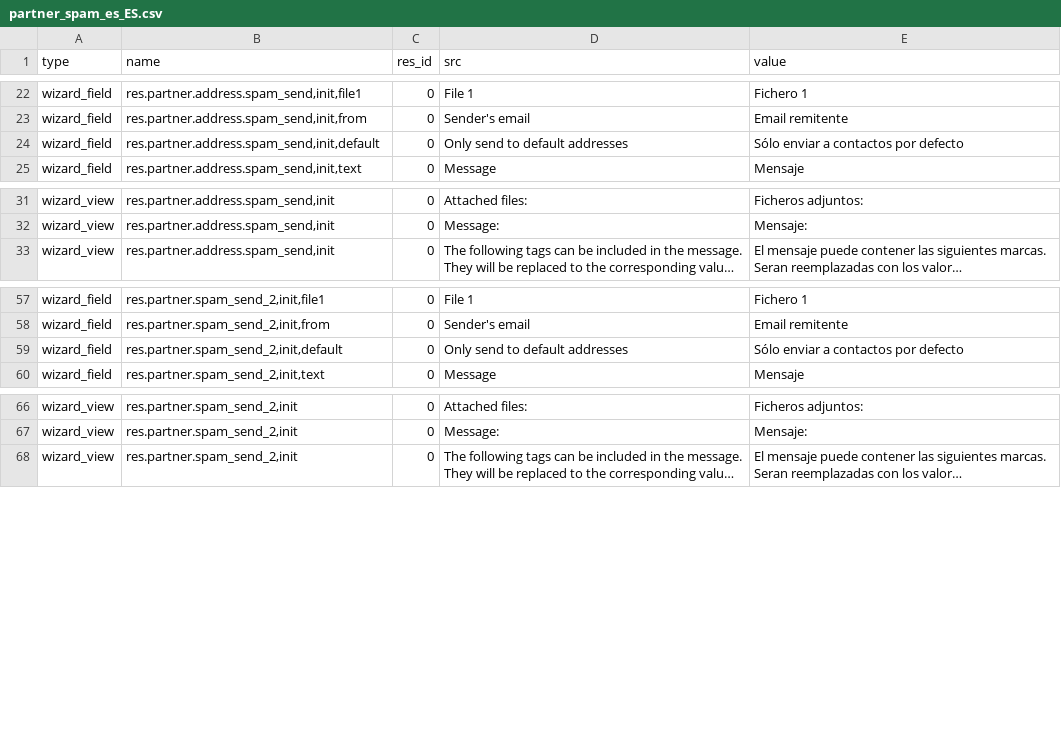
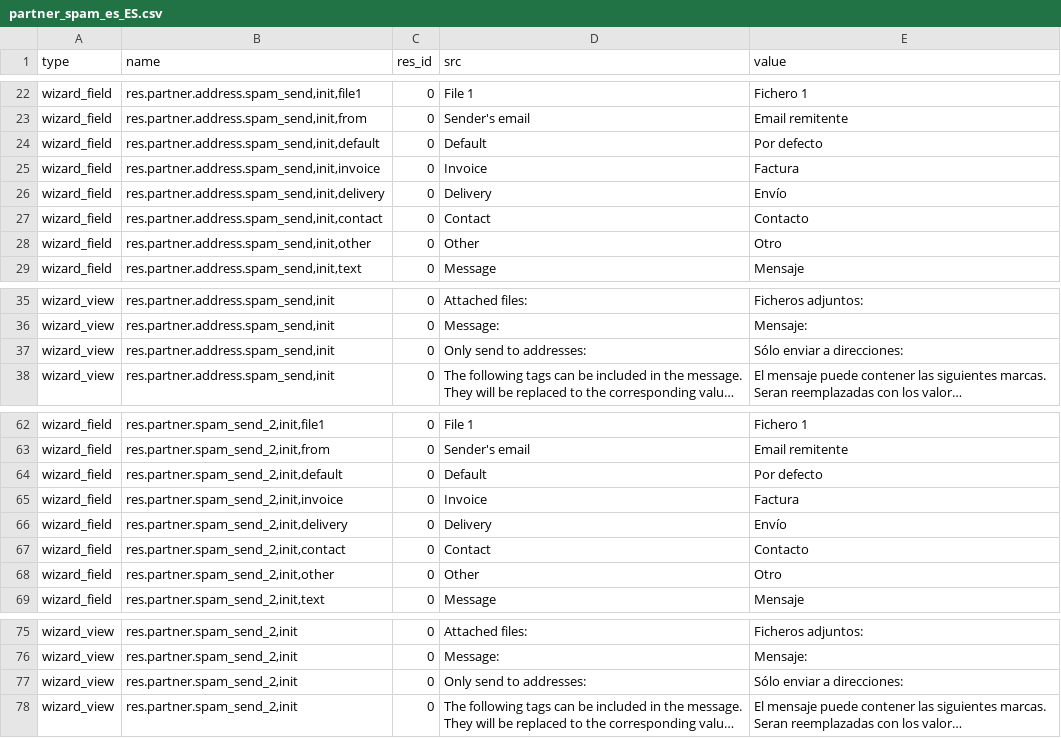
Before and after one commit to mga-odoo/odoo-extra, a CSV file: partner_spam/partner_spam_es_ES.csv, drawn as a sheet; only a part is shown, gaps mark what is left out; long unchanged cells end in …; addresses are those after the commit; the diff names each change by its address in the sheet, - before the commit and + after, or states it on an @@ line.

```diff
--- a/partner_spam/partner_spam_es_ES.csv
+++ b/partner_spam/partner_spam_es_ES.csv
-D24 (src): Only send to default addresses
+D24 (src): Default
-E24 (value): Sólo enviar a contactos por defecto
+E24 (value): Por defecto
+row 25: wizard_field | res.partner.address.spam_send,init,invoice | 0 | Invoice | Factura
+row 26: wizard_field | res.partner.address.spam_send,init,delivery | 0 | Delivery | Envío
+row 27: wizard_field | res.partner.address.spam_send,init,contact | 0 | Contact | Contacto
+row 28: wizard_field | res.partner.address.spam_send,init,other | 0 | Other | Otro
+row 37: wizard_view | res.partner.address.spam_send,init | 0 | Only send to addresses: | Sólo enviar a direcciones:
-D64 (src): Only send to default addresses
+D64 (src): Default
-E64 (value): Sólo enviar a contactos por defecto
+E64 (value): Por defecto
+row 65: wizard_field | res.partner.spam_send_2,init,invoice | 0 | Invoice | Factura
+row 66: wizard_field | res.partner.spam_send_2,init,delivery | 0 | Delivery | Envío
+row 67: wizard_field | res.partner.spam_send_2,init,contact | 0 | Contact | Contacto
+row 68: wizard_field | res.partner.spam_send_2,init,other | 0 | Other | Otro
+row 77: wizard_view | res.partner.spam_send_2,init | 0 | Only send to addresses: | Sólo enviar a direcciones:
```
Also changed, not shown: partner_spam/partner_spam_ca_ES.csv, 1 other file.
